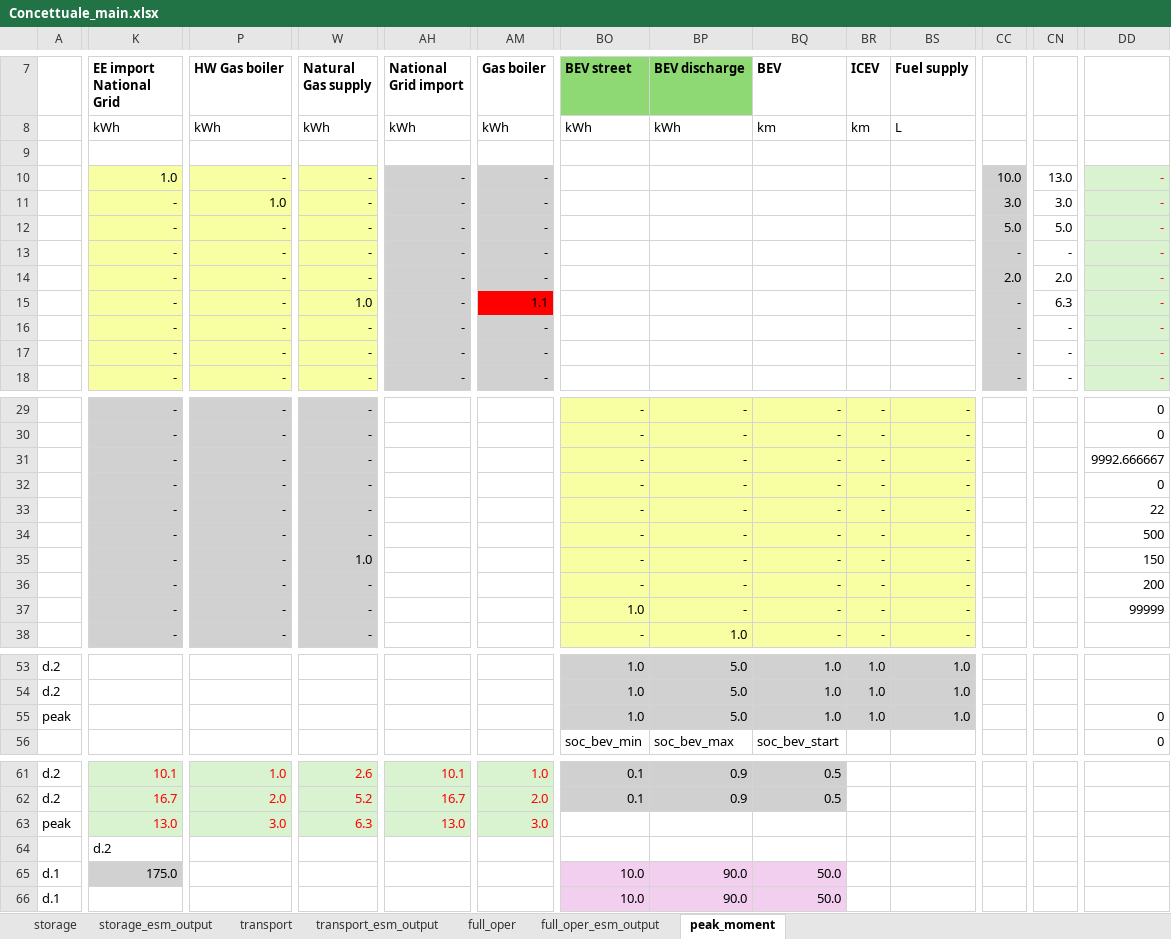
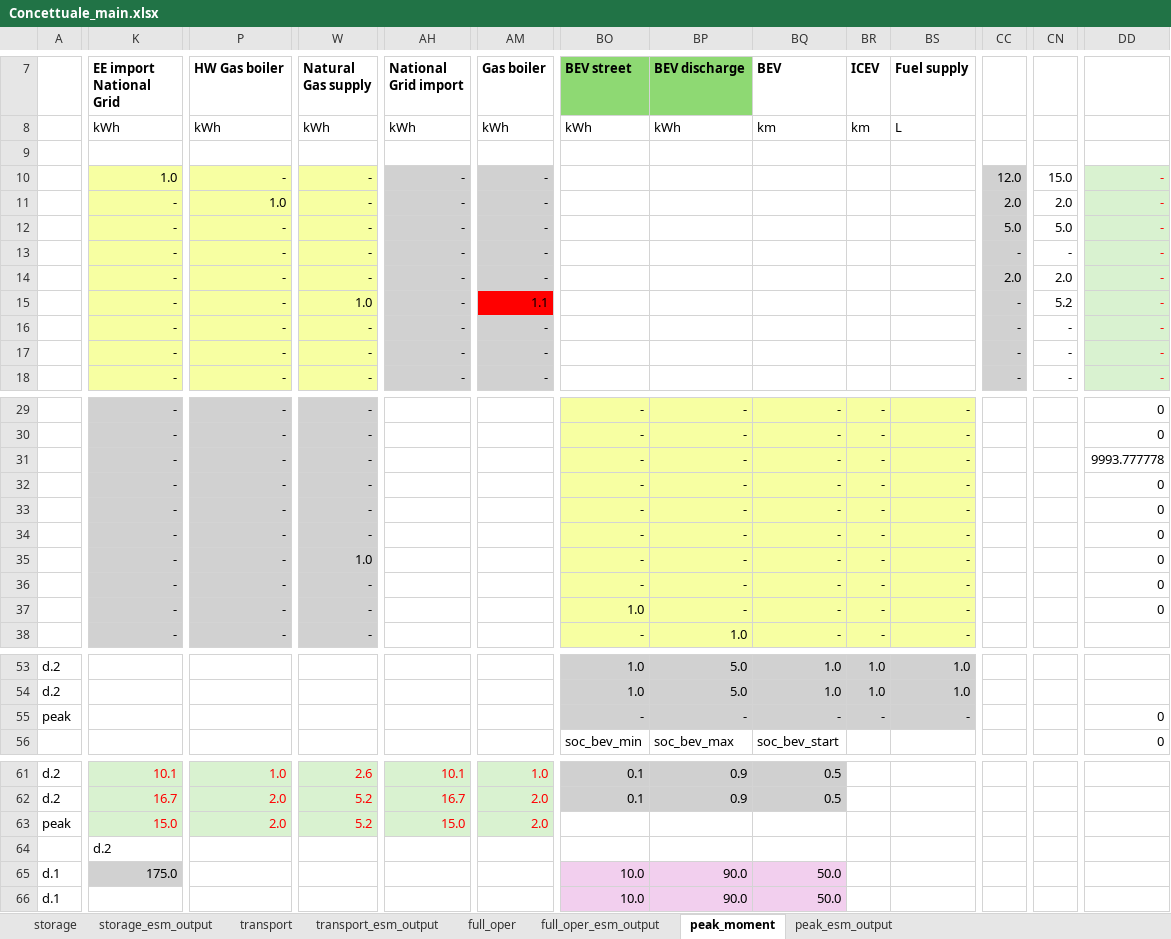
Before and after one commit to CamiCit/pyesm_tesi, an Excel workbook: thesis/main/Concettuale_main.xlsx, sheet peak_moment, drawn as a sheet; only a part is shown, gaps mark what is left out; values as stored, in another font and other column widths than the file's, no borders; the diff covers the shown part only; the diff names each change by its address in the sheet, - before the commit and + after, or states it on an @@ line.

Commit message:
peak_hour completed
Tutto il trasporto è escluso dalla peak_hour

```diff
--- a/thesis/main/Concettuale_main.xlsx (sheet peak_moment)
+++ b/thesis/main/Concettuale_main.xlsx (sheet peak_moment)
+sheet tab: peak_esm_output
-CC10: 10.0
+CC10: 12.0
-CN10: 13.0
+CN10: 15.0
-CC11: 3.0
+CC11: 2.0
-CN11: 3.0
+CN11: 2.0
-CN15: 6.3
+CN15: 5.2
-DD31: 9992.666667
+DD31: 9993.777778
-DD33: 22
+DD33: 0
-DD34: 500
+DD34: 0
-DD35: 150
+DD35: 0
-DD36: 200
+DD36: 0
-DD37: 99999
+DD37: 0
-BO55 (BEV street): 1.0
+BO55 (BEV street): -
-BP55 (BEV discharge): 5.0
+BP55 (BEV discharge): -
-BQ55 (BEV): 1.0
+BQ55 (BEV): -
-BR55 (ICEV): 1.0
+BR55 (ICEV): -
-BS55 (Fuel supply): 1.0
+BS55 (Fuel supply): -
-K63 (EE import National Grid): 13.0
+K63 (EE import National Grid): 15.0
-P63 (HW Gas boiler): 3.0
+P63 (HW Gas boiler): 2.0
-W63 (Natural Gas supply): 6.3
+W63 (Natural Gas supply): 5.2
-AH63 (National Grid import): 13.0
+AH63 (National Grid import): 15.0
-AM63 (Gas boiler): 3.0
+AM63 (Gas boiler): 2.0
```
Also changed, not shown: 15 edited cells elsewhere in this sheet, thesis/main/input_data/input_data.xlsx, 18 other files.
